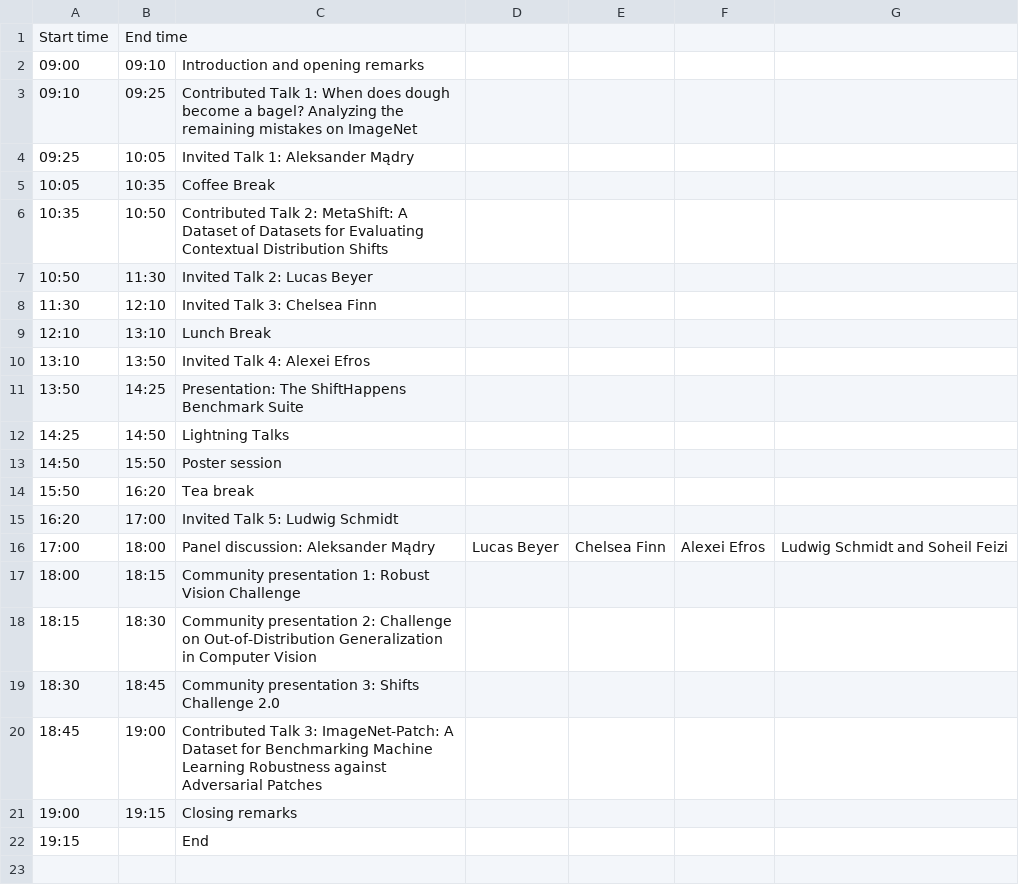
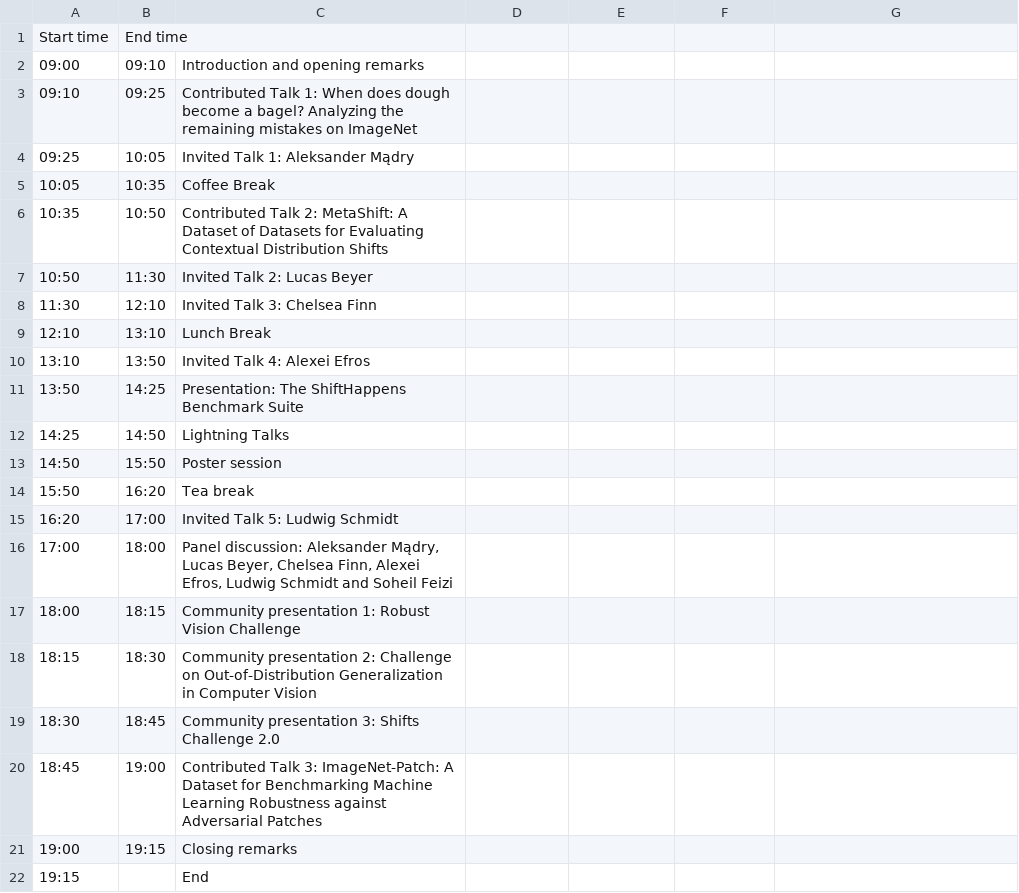
Before and after one commit to shift-happens-benchmark/icml-2022, a CSV file: docs/source/schedule.csv, drawn as a sheet.

Commit message:
Fix comma issue in schedule csv

```diff
--- a/docs/source/schedule.csv
+++ b/docs/source/schedule.csv
@@ -15,3 +15,3 @@ Start time,End time,
 16:20,17:00,Invited Talk 5: Ludwig Schmidt
-17:00,18:00,Panel discussion: Aleksander Mądry, Lucas Beyer, Chelsea Finn, Alexei Efros, Ludwig Schmidt and Soheil Feizi
+17:00,18:00,"Panel discussion: Aleksander Mądry, Lucas Beyer, Chelsea Finn, Alexei Efros, Ludwig Schmidt and Soheil Feizi"
 18:00,18:15,Community presentation 1: Robust Vision Challenge
```
